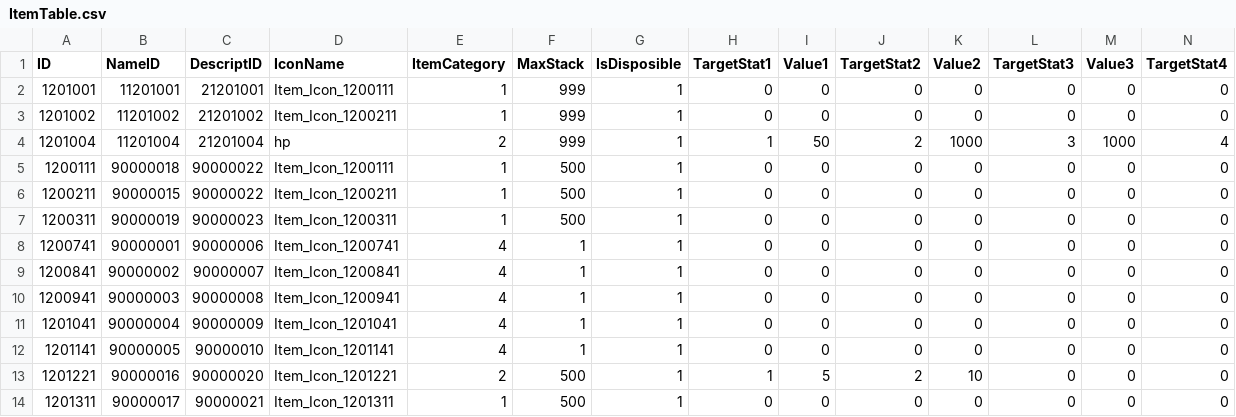
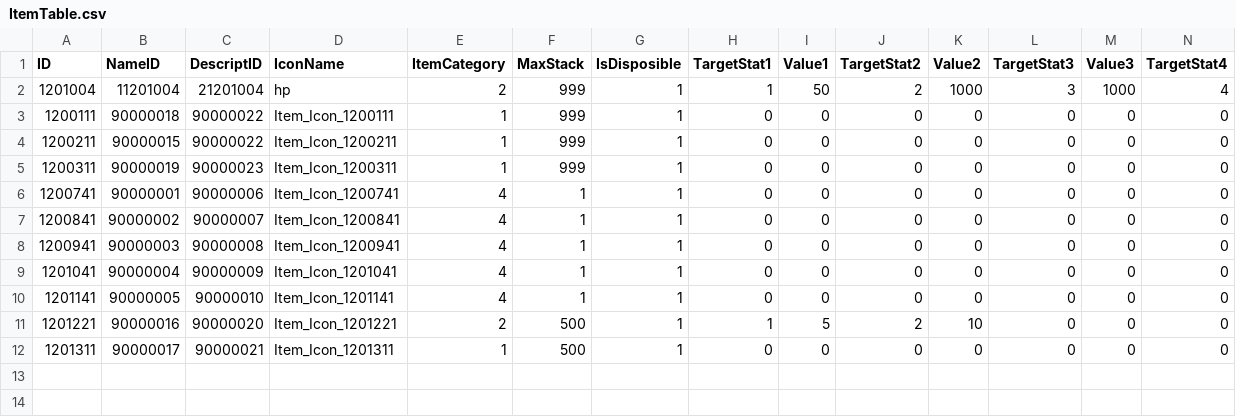
Before and after one commit to KDH1213/SurvivalProject, a CSV file: Assets/Resources/Tables/ItemTable.csv, drawn as a sheet; only a part is shown; removed rows and columns are numbered as before the commit, all else as after; rows hold the shown columns only; the diff names each change by its address in the sheet, - before the commit and + after, or states it on an @@ line.

```diff
--- a/Assets/Resources/Tables/ItemTable.csv
+++ b/Assets/Resources/Tables/ItemTable.csv
-row 2: 1201001 | 11201001 | 21201001 | Item_Icon_1200111 | 1 | 999 | 1 | 0 | 0 | 0 | 0 | 0 | 0 | 0
-row 3: 1201002 | 11201002 | 21201002 | Item_Icon_1200211 | 1 | 999 | 1 | 0 | 0 | 0 | 0 | 0 | 0 | 0
-F3:F5 (MaxStack): 500
+F3:F5 (MaxStack): 999
```
Also changed, not shown: 1 other file.
